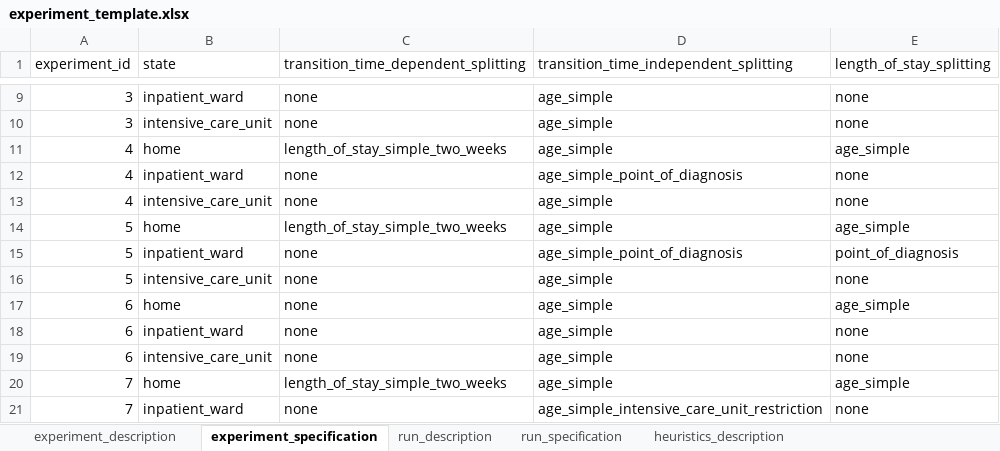
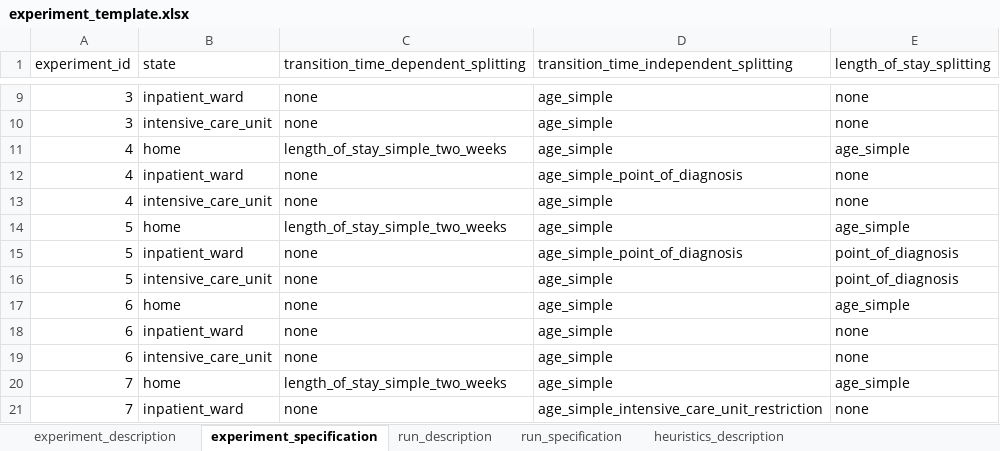
Before and after one commit to tprunarsson/BCS, an Excel workbook: lsh_data_processing/experiment_template.xlsx, sheet experiment_specification, drawn as a sheet; only a part is shown, gaps mark what is left out; values as stored, in another font and other column widths than the file's, no borders; the diff names each change by its address in the sheet, - before the commit and + after, or states it on an @@ line.

```diff
--- a/lsh_data_processing/experiment_template.xlsx (sheet experiment_specification)
+++ b/lsh_data_processing/experiment_template.xlsx (sheet experiment_specification)
-E16 (length_of_stay_splitting): none
+E16 (length_of_stay_splitting): point_of_diagnosis
```
Also changed, not shown: 3 other files.
